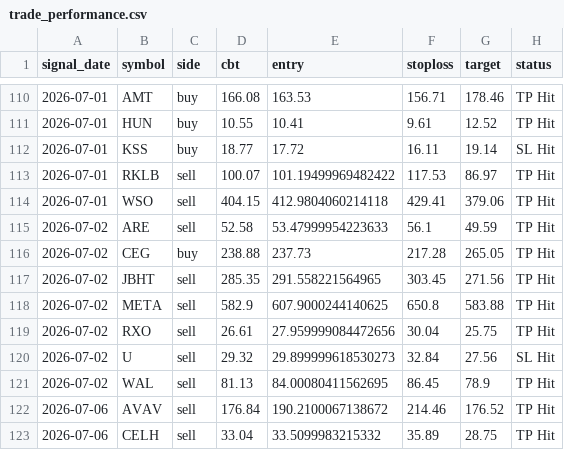
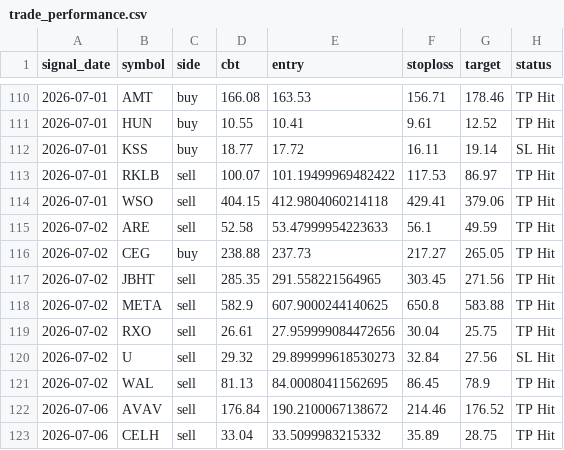
Before and after one commit to faizjio7011-code/checking-trade-signals, a CSV file: report/trade_performance.csv, drawn as a sheet; only a part is shown, gaps mark what is left out; the diff names each change by its address in the sheet, - before the commit and + after, or states it on an @@ line.

```diff
--- a/report/trade_performance.csv
+++ b/report/trade_performance.csv
-F116 (stoploss): 217.28
+F116 (stoploss): 217.27
```
Also changed, not shown: 4 other files.
